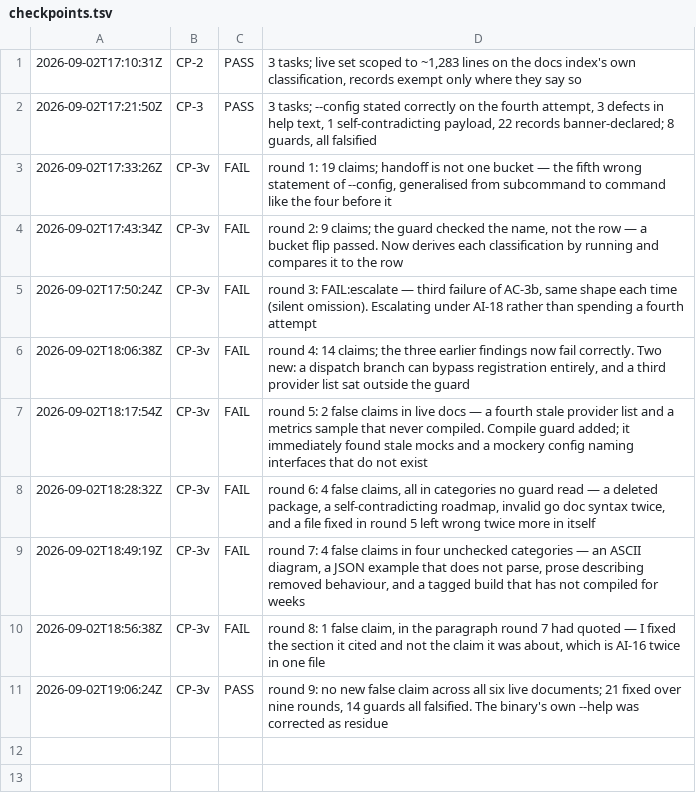
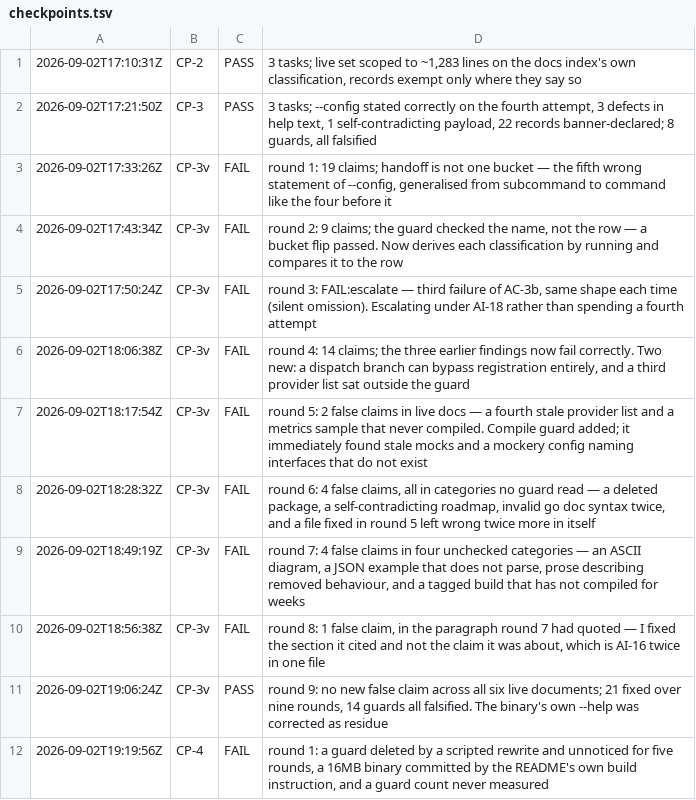
Before and after one commit to deagy/COG-second-brain, a TSV file: 04-projects/production-readiness/evidence/P6/evidence/checkpoints.tsv, drawn as a sheet.

```diff
--- a/04-projects/production-readiness/evidence/P6/evidence/checkpoints.tsv
+++ b/04-projects/production-readiness/evidence/P6/evidence/checkpoints.tsv
@@ -11 +11,2 @@
 2026-09-02T19:06:24Z	CP-3v	PASS	round 9: no new false claim across all six live documents; 21 fixed over nine rounds, 14 guards all falsified. The binary's own --help was corrected as residue
+2026-09-02T19:19:56Z	CP-4	FAIL	round 1: a guard deleted by a scripted rewrite and unnoticed for five rounds, a 16MB binary committed by the README's own build instruction, and a guard count never measured
```
Also changed, not shown: 2 other files.
